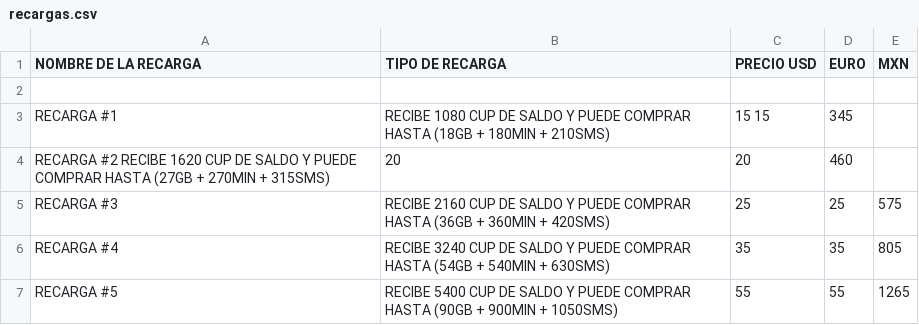
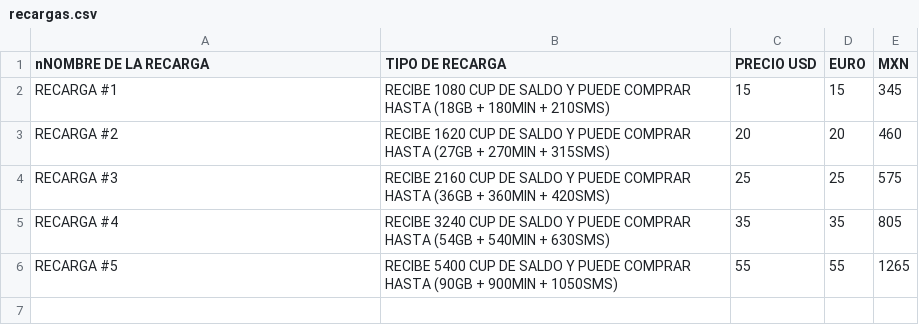
Before and after one commit to TusEnviosLatinos/tusenvios-data, a CSV file: recargas.csv, drawn as a sheet.

Commit message:
Update recargas.csv

```diff
--- a/recargas.csv
+++ b/recargas.csv
@@ -1,5 +1,4 @@
-NOMBRE DE LA RECARGA	          TIPO DE RECARGA	PRECIO                              USD	EURO	MXN
-
-RECARGA #1	RECIBE 1080 CUP DE SALDO Y PUEDE COMPRAR HASTA (18GB + 180MIN + 210SMS)	15  15	345
-RECARGA #2  RECIBE 1620 CUP DE SALDO Y PUEDE COMPRAR HASTA (27GB + 270MIN + 315SMS)	20	20	460
+nNOMBRE DE LA RECARGA	TIPO DE RECARGA	PRECIO USD	EURO	MXN
+RECARGA #1	RECIBE 1080 CUP DE SALDO Y PUEDE COMPRAR HASTA (18GB + 180MIN + 210SMS)	15	15	345
+RECARGA #2	RECIBE 1620 CUP DE SALDO Y PUEDE COMPRAR HASTA (27GB + 270MIN + 315SMS)	20	20	460
 RECARGA #3	RECIBE 2160 CUP DE SALDO Y PUEDE COMPRAR HASTA (36GB + 360MIN + 420SMS)	25	25	575
```
